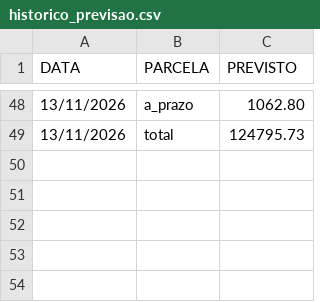
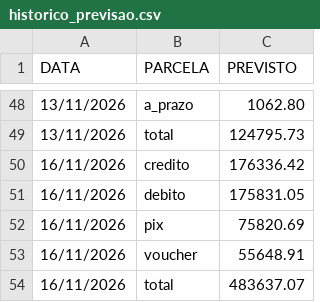
Before and after one commit to hylaryfarias/retiradas-deposito, a CSV file: historico_previsao.csv, drawn as a sheet; only a part is shown, gaps mark what is left out.

```diff
--- a/historico_previsao.csv
+++ b/historico_previsao.csv
@@ -49 +49,6 @@ DATA;PARCELA;PREVISTO
 13/11/2026;total;124795.73
+16/11/2026;credito;176336.42
+16/11/2026;debito;175831.05
+16/11/2026;pix;75820.69
+16/11/2026;voucher;55648.91
+16/11/2026;total;483637.07
```
Also changed, not shown: historico_pix.csv, historico_vendas.csv, 2 other files.
